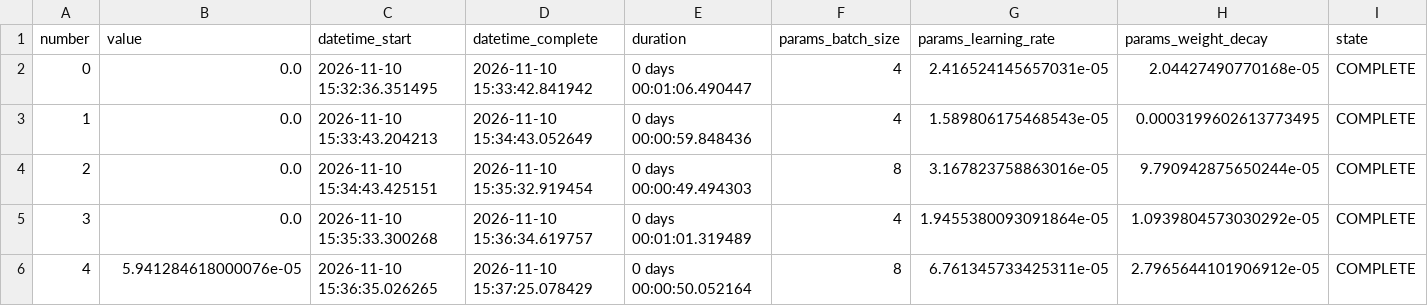
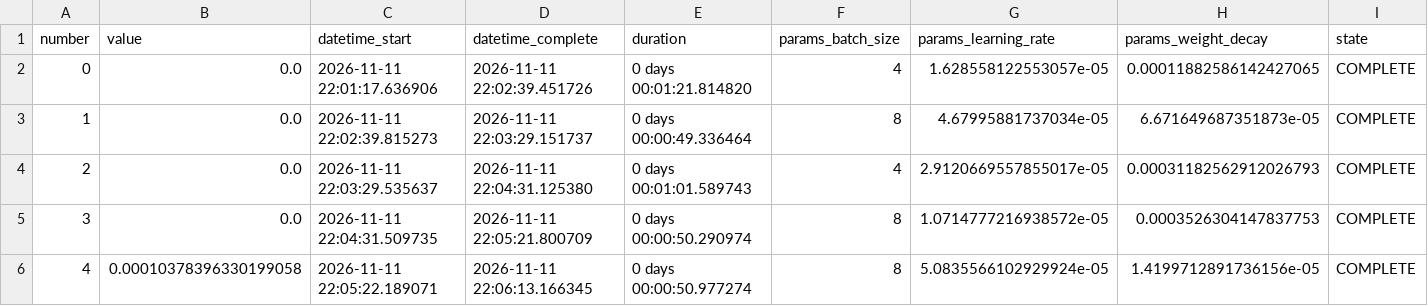
Before and after one commit to eduardoceballos666/SIRAP_USA_ECUADOR, a CSV file: results/metrics/rtdetr_usa_optuna_trials.csv, drawn as a sheet; only a part is shown; the diff covers the shown part only.

Commit message:
Publish USA Optuna metrics

```diff
--- a/results/metrics/rtdetr_usa_optuna_trials.csv
+++ b/results/metrics/rtdetr_usa_optuna_trials.csv
@@ -1,6 +1,6 @@
 number,value,datetime_start,datetime_complete,duration,params_batch_size,params_learning_rate,params_weight_decay,state
-0,0.0,2026-11-10 15:32:36.351495,2026-11-10 15:33:42.841942,0 days 00:01:06.490447,4,2.416524145657031e-05,2.04427490770168e-05,COMPLETE
-1,0.0,2026-11-10 15:33:43.204213,2026-11-10 15:34:43.052649,0 days 00:00:59.848436,4,1.589806175468543e-05,0.0003199602613773495,COMPLETE
-2,0.0,2026-11-10 15:34:43.425151,2026-11-10 15:35:32.919454,0 days 00:00:49.494303,8,3.167823758863016e-05,9.790942875650244e-05,COMPLETE
-3,0.0,2026-11-10 15:35:33.300268,2026-11-10 15:36:34.619757,0 days 00:01:01.319489,4,1.9455380093091864e-05,1.0939804573030292e-05,COMPLETE
-4,5.941284618000076e-05,2026-11-10 15:36:35.026265,2026-11-10 15:37:25.078429,0 days 00:00:50.052164,8,6.761345733425311e-05,2.7965644101906912e-05,COMPLETE
+0,0.0,2026-11-11 22:01:17.636906,2026-11-11 22:02:39.451726,0 days 00:01:21.814820,4,1.628558122553057e-05,0.00011882586142427065,COMPLETE
+1,0.0,2026-11-11 22:02:39.815273,2026-11-11 22:03:29.151737,0 days 00:00:49.336464,8,4.67995881737034e-05,6.671649687351873e-05,COMPLETE
+2,0.0,2026-11-11 22:03:29.535637,2026-11-11 22:04:31.125380,0 days 00:01:01.589743,4,2.9120669557855017e-05,0.00031182562912026793,COMPLETE
+3,0.0,2026-11-11 22:04:31.509735,2026-11-11 22:05:21.800709,0 days 00:00:50.290974,8,1.0714777216938572e-05,0.0003526304147837753,COMPLETE
+4,0.00010378396330199058,2026-11-11 22:05:22.189071,2026-11-11 22:06:13.166345,0 days 00:00:50.977274,8,5.0835566102929924e-05,1.4199712891736156e-05,COMPLETE
```
Also changed, not shown: 18 edited cells elsewhere in this file, 3 other files.
